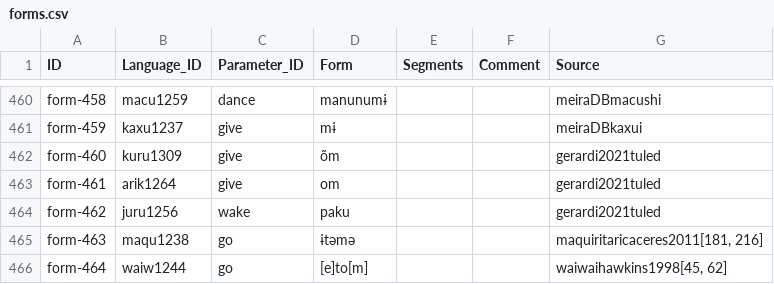
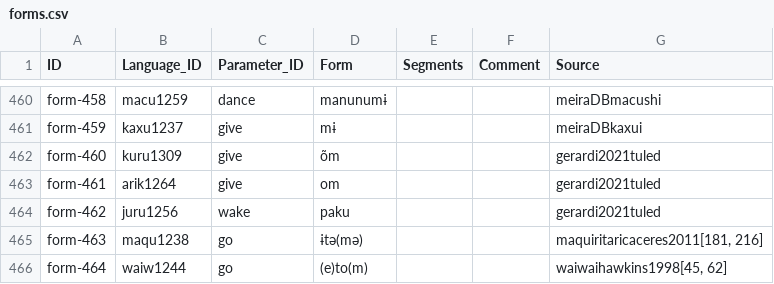
Before and after one commit to fmatter/TuCaLex, a CSV file: cldf/forms.csv, drawn as a sheet; only a part is shown, gaps mark what is left out.

Commit message:
more forms

```diff
--- a/cldf/forms.csv
+++ b/cldf/forms.csv
@@ -464,3 +464,3 @@ form-461,arik1264,give,om,,,gerardi2021tuled
 form-462,juru1256,wake,paku,,,gerardi2021tuled
-form-463,maqu1238,go,ɨtəmə,,,"maquiritaricaceres2011[181, 216]"
-form-464,waiw1244,go,[e]to[m],,,"waiwaihawkins1998[45, 62]"
+form-463,maqu1238,go,ɨtə(mə),,,"maquiritaricaceres2011[181, 216]"
+form-464,waiw1244,go,(e)to(m),,,"waiwaihawkins1998[45, 62]"
```
Also changed, not shown: cldf/cognatesets.csv, 3 other files.
